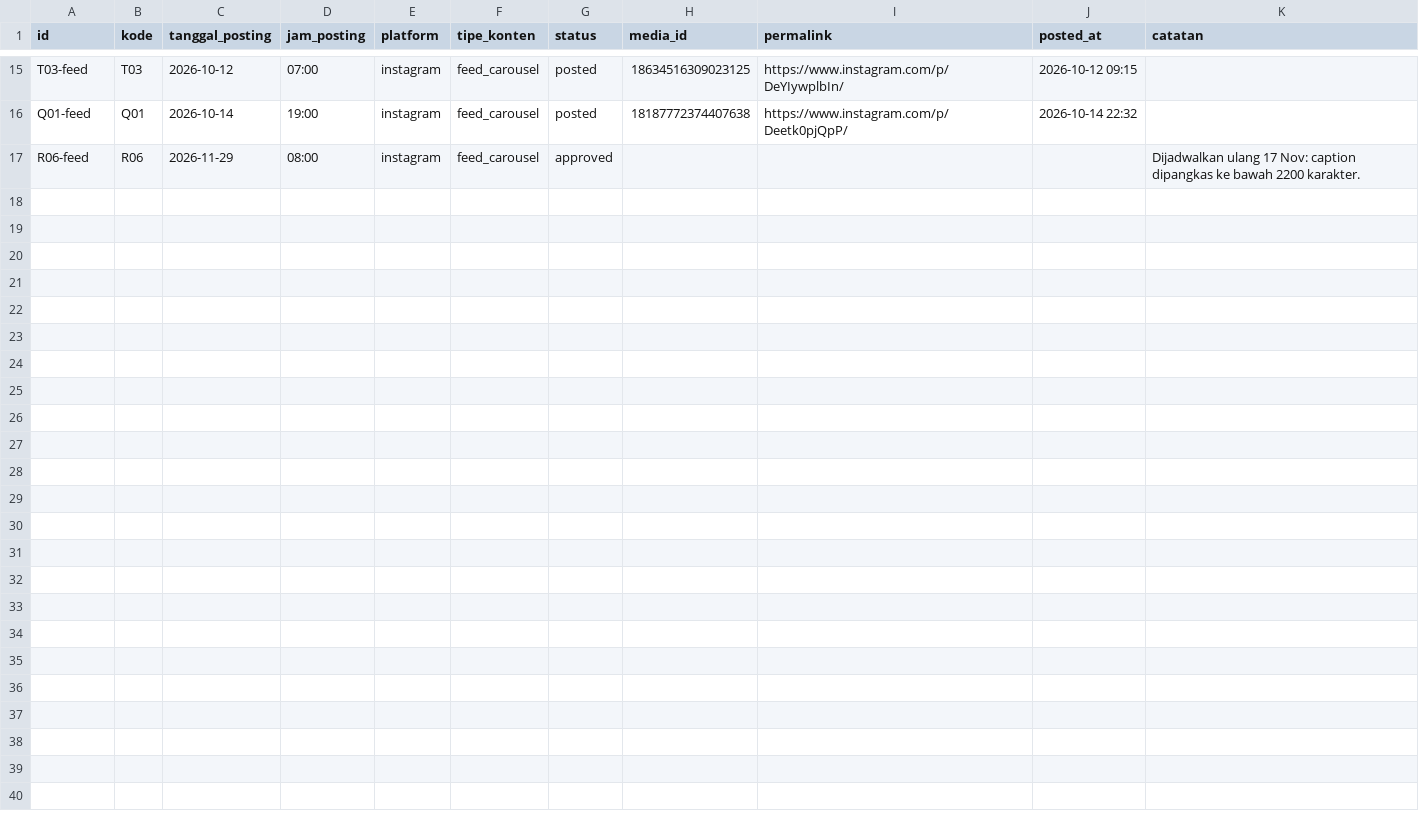
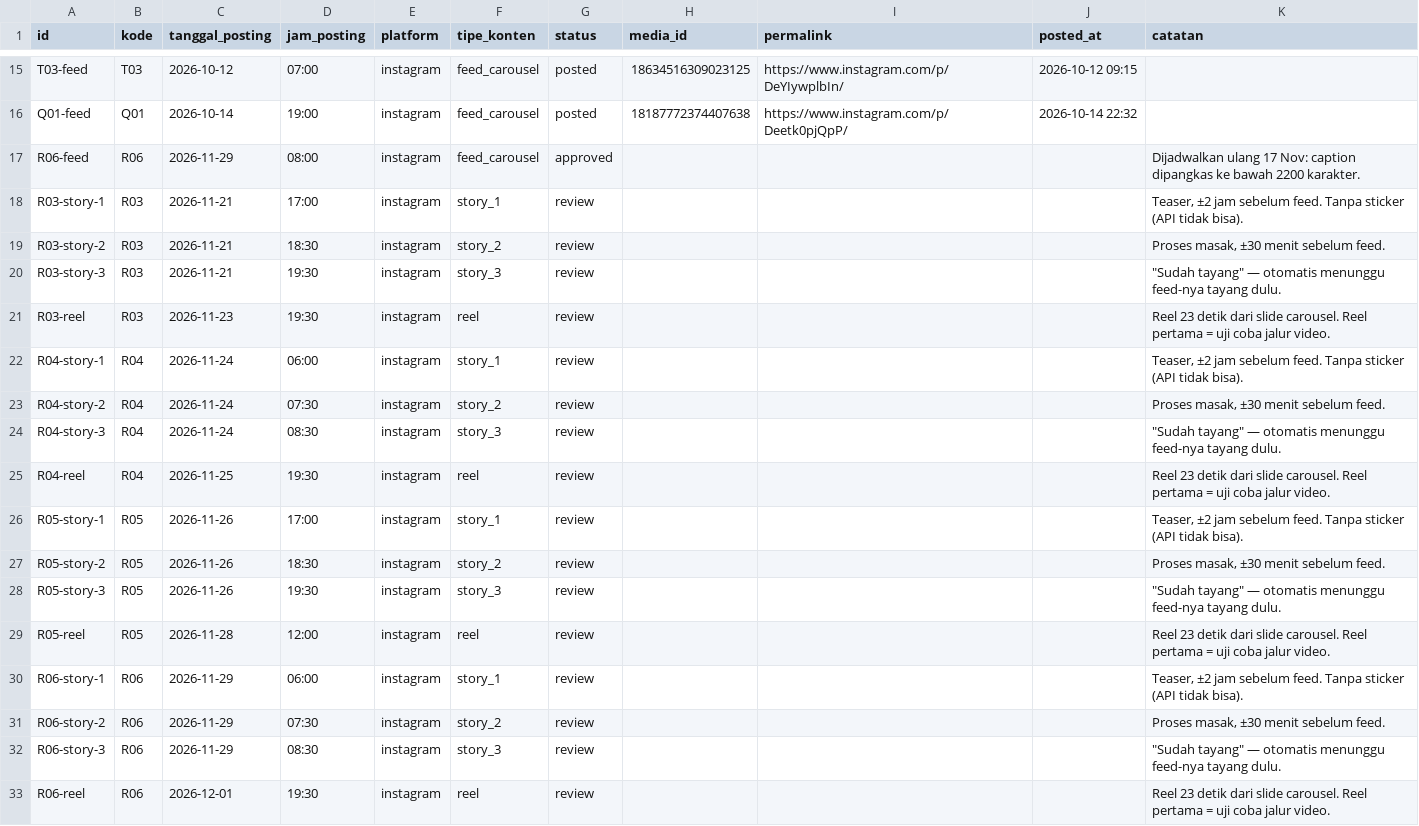
Before and after one commit to zaldywirjawan/piringkalori-agent, a CSV file: calendar.csv, drawn as a sheet; only a part is shown, gaps mark what is left out.

```diff
--- a/calendar.csv
+++ b/calendar.csv
@@ -17 +17,17 @@ Q01-feed,Q01,2026-10-14,19:00,instagram,feed_carousel,posted,18187772374407638,h
 R06-feed,R06,2026-11-29,08:00,instagram,feed_carousel,approved,,,,Dijadwalkan ulang 17 Nov: caption dipangkas ke bawah 2200 karakter.
+R03-story-1,R03,2026-11-21,17:00,instagram,story_1,review,,,,"Teaser, ±2 jam sebelum feed. Tanpa sticker (API tidak bisa)."
+R03-story-2,R03,2026-11-21,18:30,instagram,story_2,review,,,,"Proses masak, ±30 menit sebelum feed."
+R03-story-3,R03,2026-11-21,19:30,instagram,story_3,review,,,,"""Sudah tayang"" — otomatis menunggu feed-nya tayang dulu."
+R03-reel,R03,2026-11-23,19:30,instagram,reel,review,,,,Reel 23 detik dari slide carousel. Reel pertama = uji coba jalur video.
+R04-story-1,R04,2026-11-24,06:00,instagram,story_1,review,,,,"Teaser, ±2 jam sebelum feed. Tanpa sticker (API tidak bisa)."
+R04-story-2,R04,2026-11-24,07:30,instagram,story_2,review,,,,"Proses masak, ±30 menit sebelum feed."
+R04-story-3,R04,2026-11-24,08:30,instagram,story_3,review,,,,"""Sudah tayang"" — otomatis menunggu feed-nya tayang dulu."
+R04-reel,R04,2026-11-25,19:30,instagram,reel,review,,,,Reel 23 detik dari slide carousel. Reel pertama = uji coba jalur video.
+R05-story-1,R05,2026-11-26,17:00,instagram,story_1,review,,,,"Teaser, ±2 jam sebelum feed. Tanpa sticker (API tidak bisa)."
+R05-story-2,R05,2026-11-26,18:30,instagram,story_2,review,,,,"Proses masak, ±30 menit sebelum feed."
+R05-story-3,R05,2026-11-26,19:30,instagram,story_3,review,,,,"""Sudah tayang"" — otomatis menunggu feed-nya tayang dulu."
+R05-reel,R05,2026-11-28,12:00,instagram,reel,review,,,,Reel 23 detik dari slide carousel. Reel pertama = uji coba jalur video.
+R06-story-1,R06,2026-11-29,06:00,instagram,story_1,review,,,,"Teaser, ±2 jam sebelum feed. Tanpa sticker (API tidak bisa)."
+R06-story-2,R06,2026-11-29,07:30,instagram,story_2,review,,,,"Proses masak, ±30 menit sebelum feed."
+R06-story-3,R06,2026-11-29,08:30,instagram,story_3,review,,,,"""Sudah tayang"" — otomatis menunggu feed-nya tayang dulu."
+R06-reel,R06,2026-12-01,19:30,instagram,reel,review,,,,Reel 23 detik dari slide carousel. Reel pertama = uji coba jalur video.
```
Also changed, not shown: 25 other files.
